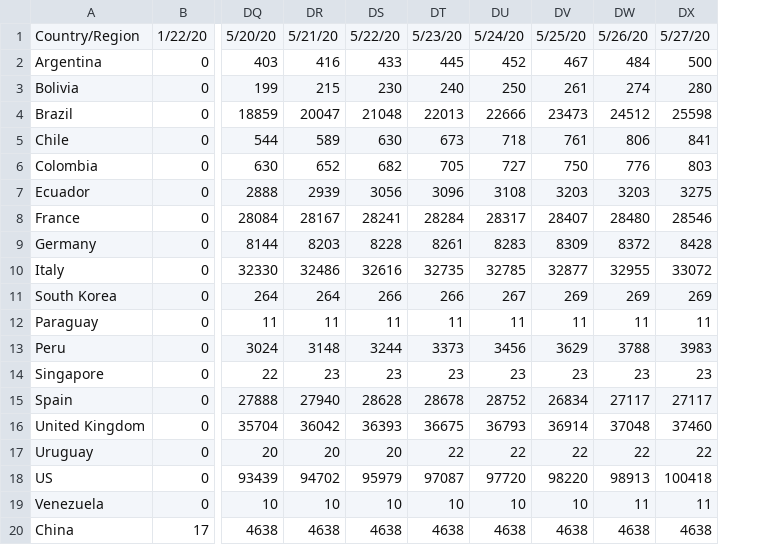
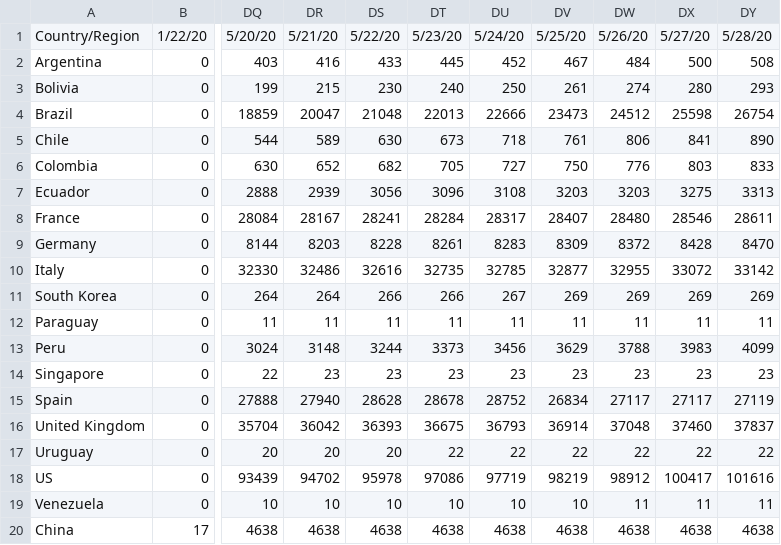
Before and after one commit to felipe-grandy/Covid-Demo, a CSV file: assets/deaths.csv, drawn as a sheet; only a part is shown, gaps mark what is left out; the diff names each change by its address in the sheet, - before the commit and + after, or states it on an @@ line.

```diff
--- a/assets/deaths.csv
+++ b/assets/deaths.csv
+column DY, rows 1-20: 5/28/20 | 508 | 293 | 26754 | 890 | 833 | 3313 | 28611 | 8470 | 33142 | 269 | 11 | 4099 | 23 | 27119 | 37837 | 22 | 101616 | 11 | 4638
-DS18: 95979
+DS18: 95978
-DT18: 97087
+DT18: 97086
-DU18: 97720
+DU18: 97719
-DV18: 98220
+DV18: 98219
-DW18: 98913
+DW18: 98912
-DX18: 100418
+DX18: 100417
```
Also changed, not shown: assets/confirmed.csv.
